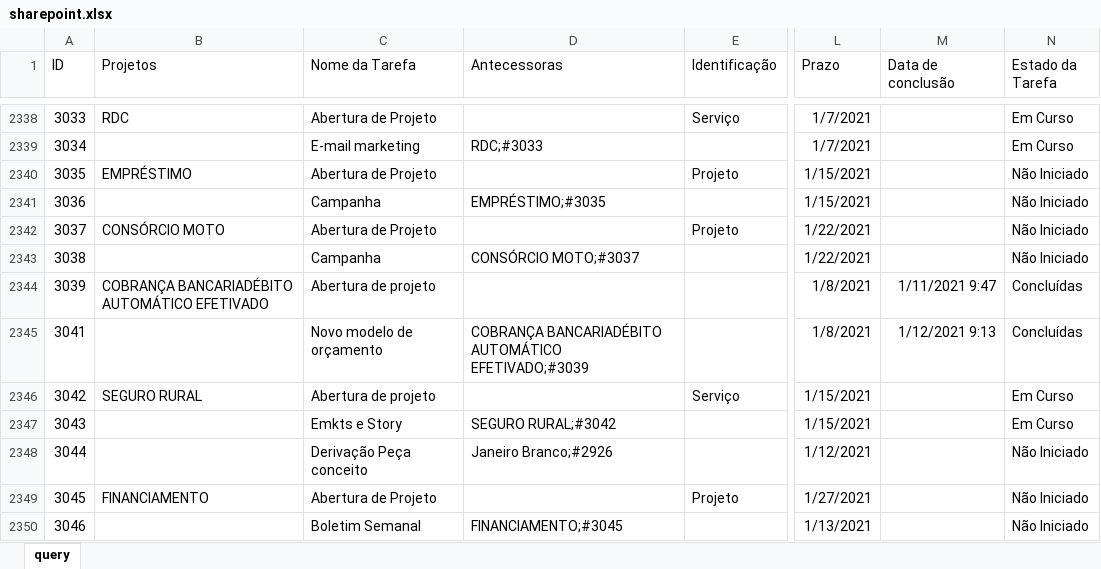
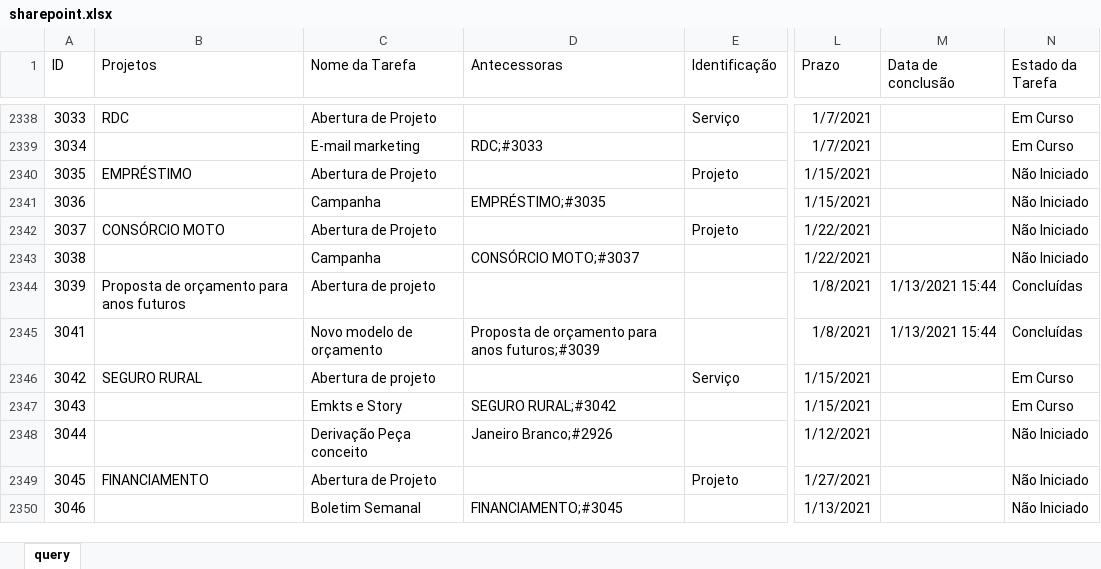
Before and after one commit to pedro-longhin/Repository, an Excel workbook: sharepoint.xlsx, sheet query, drawn as a sheet; only a part is shown, gaps mark what is left out; values as stored, in another font and other column widths than the file's, no borders; table styles not drawn; the diff covers the shown part only; the diff names each change by its address in the sheet, - before the commit and + after, or states it on an @@ line.

Commit message:
sharepoint data

```diff
--- a/sharepoint.xlsx (sheet query)
+++ b/sharepoint.xlsx (sheet query)
-B2344 (Projetos): COBRANÇA BANCARIADÉBITO AUTOMÁTICO EFETIVADO
+B2344 (Projetos): Proposta de orçamento para anos futuros
-M2344 (Data de conclusão): 1/11/2021 9:47
+M2344 (Data de conclusão): 1/13/2021 15:44
-D2345 (Antecessoras): COBRANÇA BANCARIADÉBITO AUTOMÁTICO EFETIVADO;#3039
+D2345 (Antecessoras): Proposta de orçamento para anos futuros;#3039
-M2345 (Data de conclusão): 1/12/2021 9:13
+M2345 (Data de conclusão): 1/13/2021 15:44
```
Also changed, not shown: 6 added rows and 37 edited cells elsewhere in this sheet.
